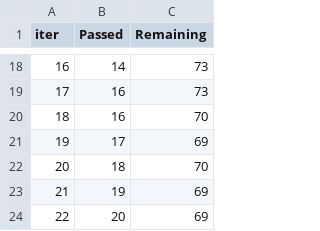
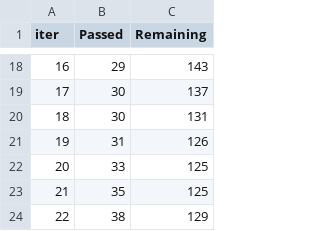
Before and after one commit to theonealgo/underdogs-bet, a TSV file: catboost_info/time_left.tsv, drawn as a sheet; only a part is shown, gaps mark what is left out; the diff covers the shown part only.

```diff
--- a/catboost_info/time_left.tsv
+++ b/catboost_info/time_left.tsv
@@ -18,7 +18,7 @@ iter	Passed	Remaining
-16	14	73
-17	16	73
-18	16	70
-19	17	69
-20	18	70
-21	19	69
-22	20	69
+16	29	143
+17	30	137
+18	30	131
+19	31	126
+20	33	125
+21	35	125
+22	38	129
```
Also changed, not shown: 32 edited cells elsewhere in this file, 10 other files.
